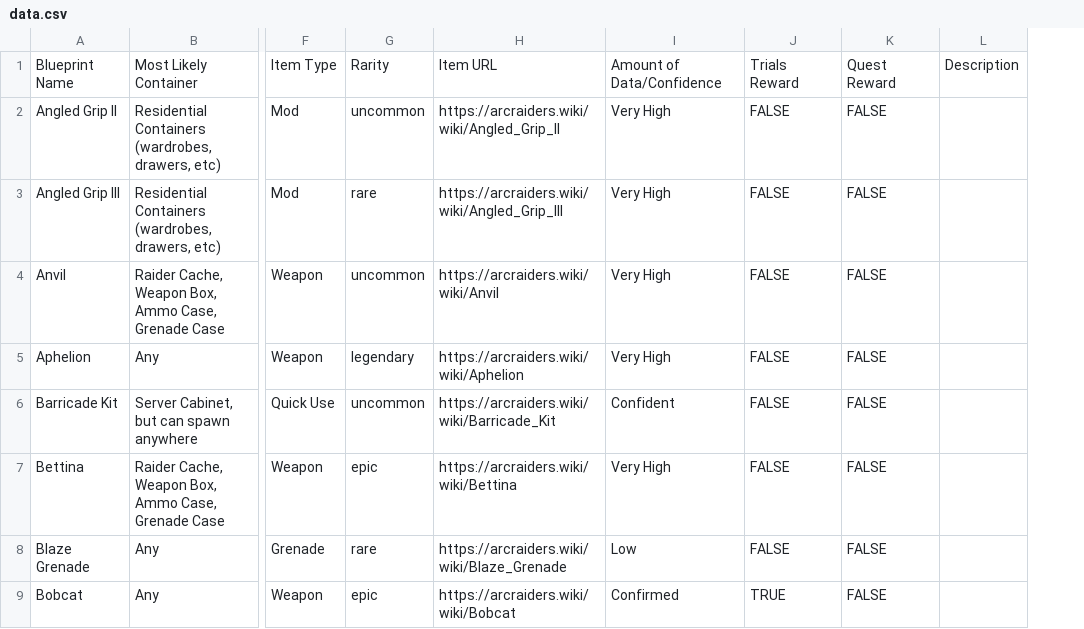
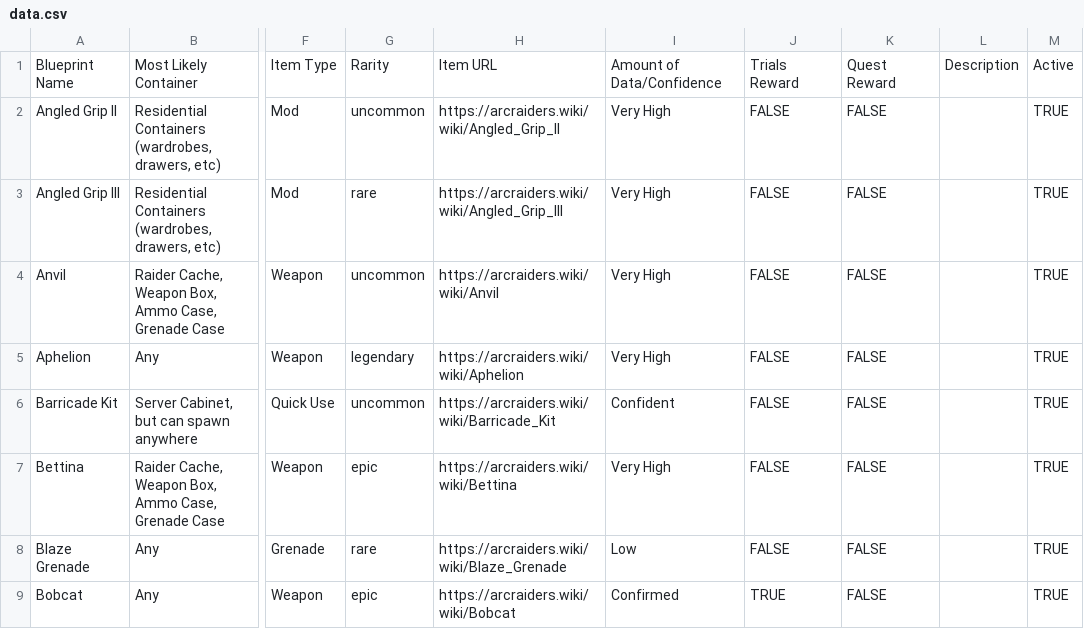
Before and after one commit to COLDDOORNOB/ArcBlueprintTracker, a CSV file: public/data.csv, drawn as a sheet; only a part is shown, gaps mark what is left out; the diff names each change by its address in the sheet, - before the commit and + after, or states it on an @@ line.

```diff
--- a/public/data.csv
+++ b/public/data.csv
+column M, rows 1-9: Active | TRUE | TRUE | TRUE | TRUE | TRUE | TRUE | TRUE | TRUE
```
